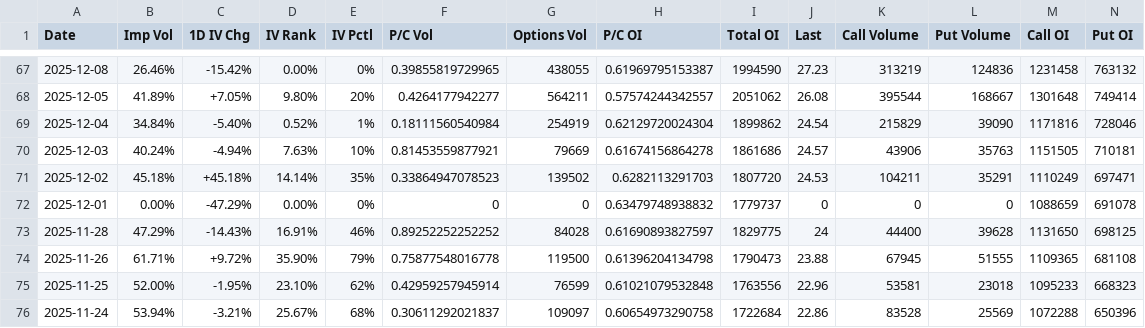
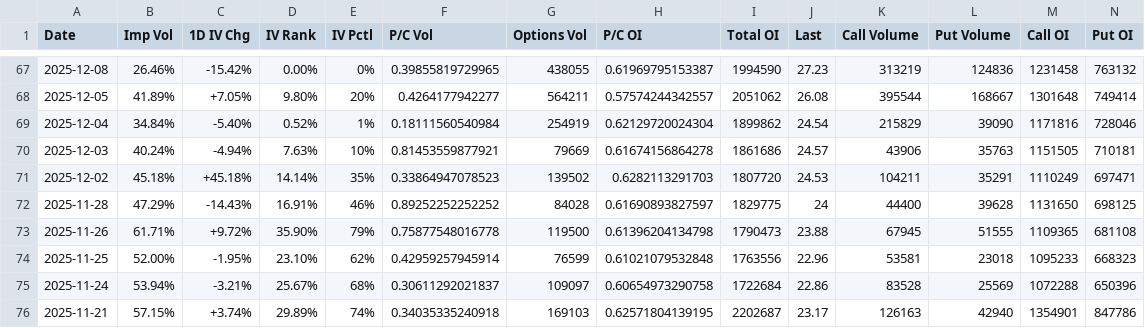
Before and after one commit to vkhans07/wdb-options-project, a CSV file: data/wbd_options-overview-history-03-14-2026.csv, drawn as a sheet; only a part is shown, gaps mark what is left out; the shorter side is filled out with more unchanged rows; the diff names each change by its address in the sheet, - before the commit and + after, or states it on an @@ line.

```diff
--- a/data/wbd_options-overview-history-03-14-2026.csv
+++ b/data/wbd_options-overview-history-03-14-2026.csv
-row 72: 2025-12-01 | 0.00% | -47.29% | 0.00% | 0% | 0 | 0 | 0.63479748938832 | 1779737 | 0 | 0 | 0 | 1088659 | 691078
```
Also changed, not shown: 7 other files.
